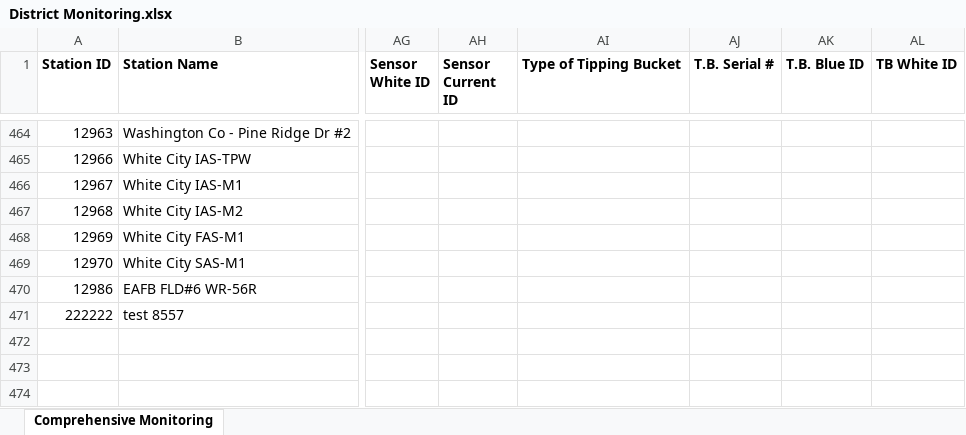
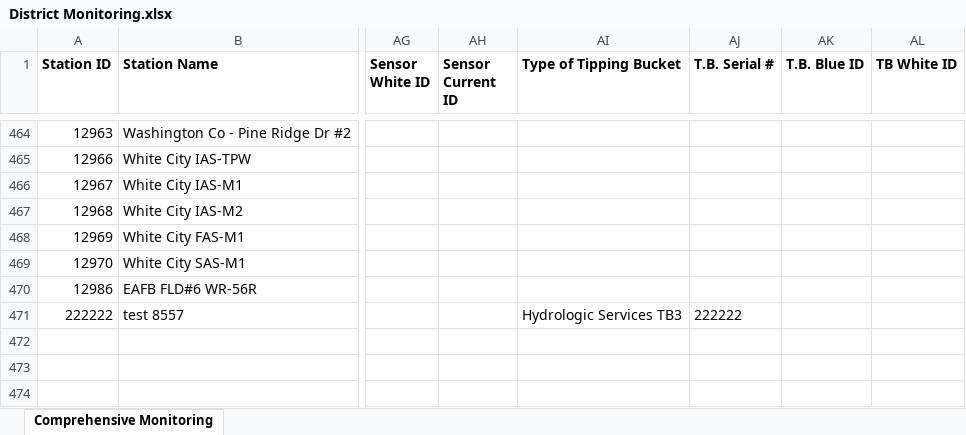
Before and after one commit to NWFWMD-IT/Hydrologic-Monitoring-Project, an Excel workbook: data/District Monitoring.xlsx, sheet Comprehensive Monitoring, drawn as a sheet; only a part is shown, gaps mark what is left out; values as stored, in another font and other column widths than the file's, no borders; table styles not drawn; the diff names each change by its address in the sheet, - before the commit and + after, or states it on an @@ line.

Commit message:
Updated Test site 222222 with TB SN

```diff
--- a/data/District Monitoring.xlsx (sheet Comprehensive Monitoring)
+++ b/data/District Monitoring.xlsx (sheet Comprehensive Monitoring)
-AI471 (Type of Tipping Bucket): (empty)
+AI471 (Type of Tipping Bucket): Hydrologic Services TB3
-AJ471 (T.B. Serial #): (empty)
+AJ471 (T.B. Serial #): 222222
```
